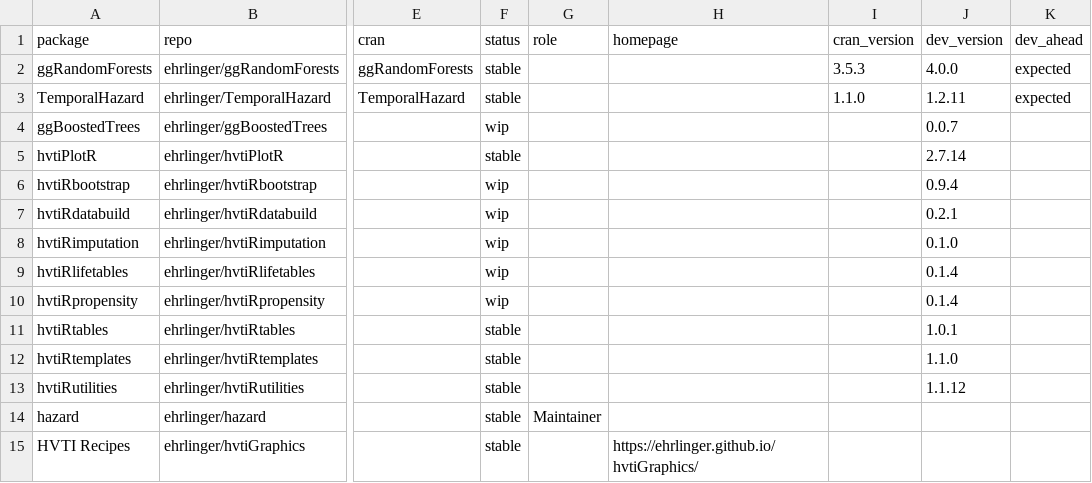
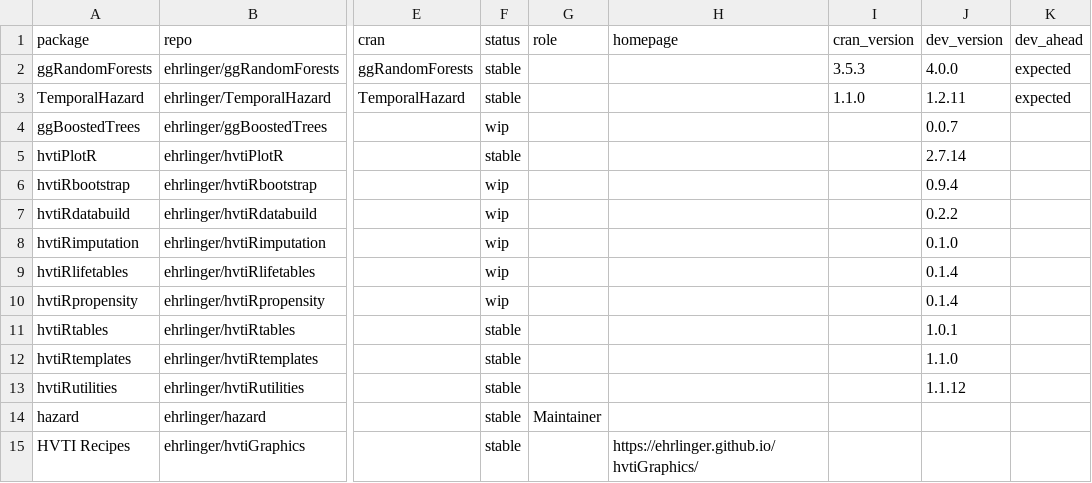
Before and after one commit to ehrlinger/hvtiR, a CSV file: inst/extdata/catalog.csv, drawn as a sheet; only a part is shown, gaps mark what is left out; the diff names each change by its address in the sheet, - before the commit and + after, or states it on an @@ line.

```diff
--- a/inst/extdata/catalog.csv
+++ b/inst/extdata/catalog.csv
-J7 (dev_version): 0.2.1
+J7 (dev_version): 0.2.2
```
Also changed, not shown: 1 other file.
